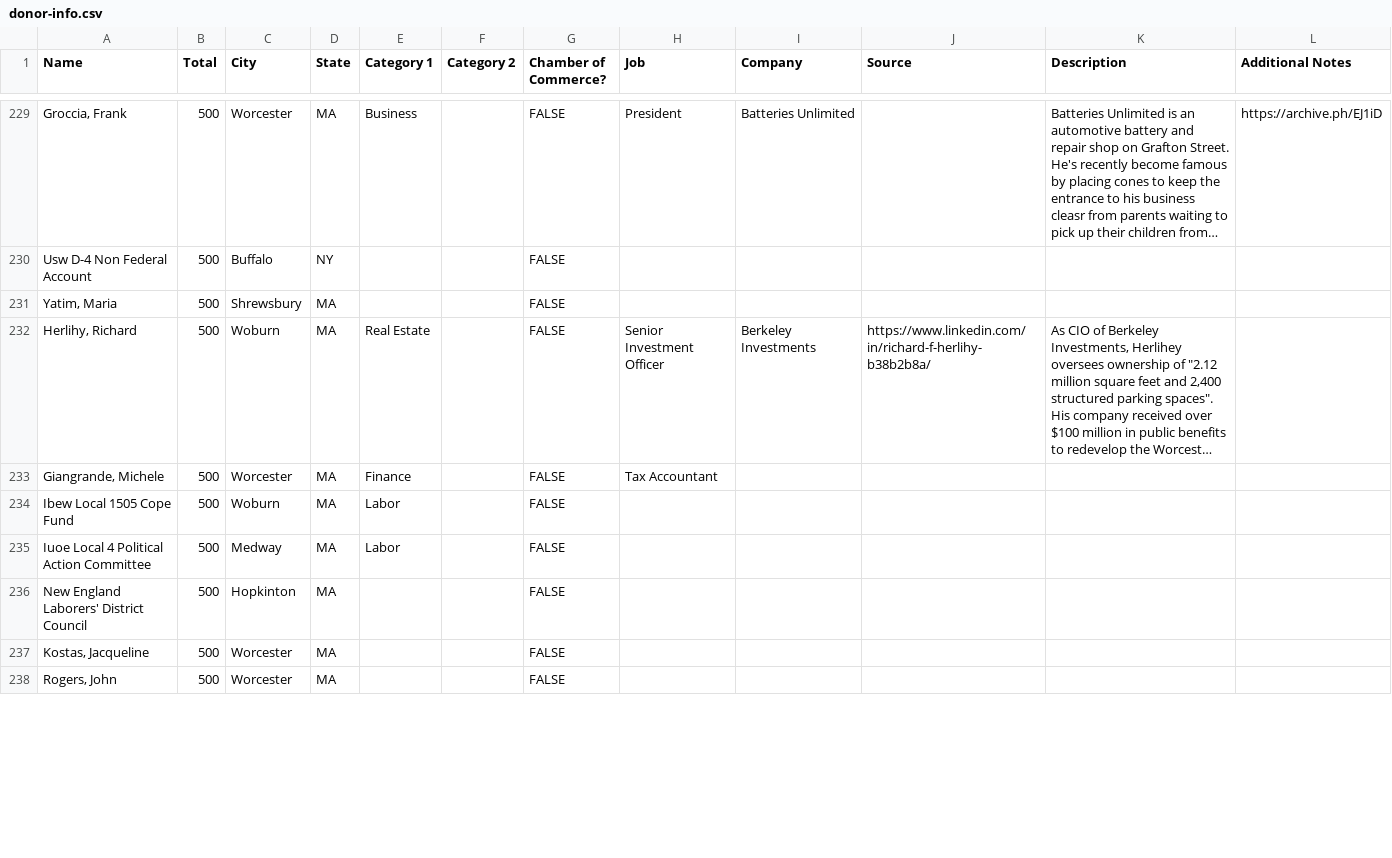
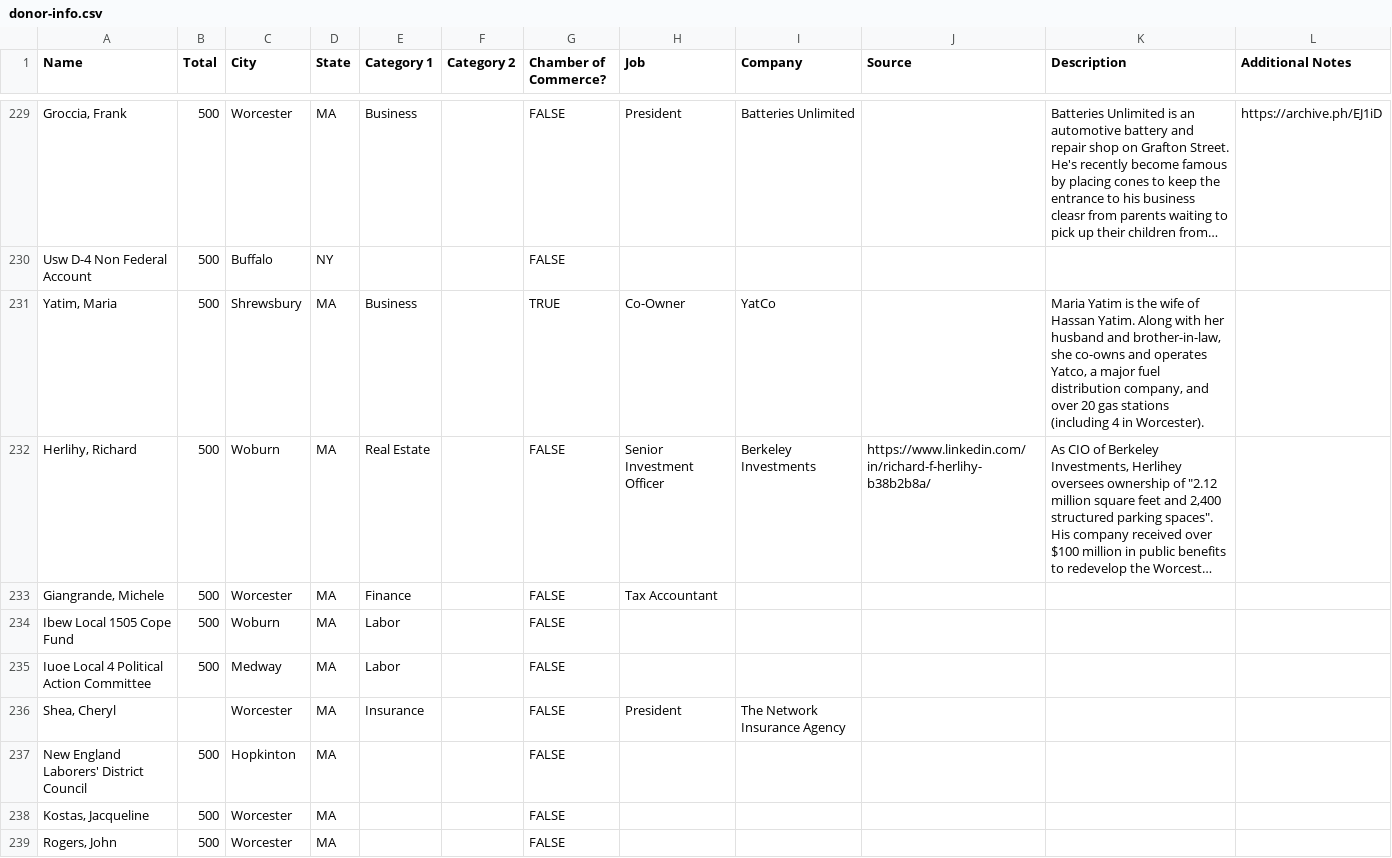
Before and after one commit to gopperman/worcesterelectioninfo, a CSV file: scripts/data/donor-info.csv, drawn as a sheet; only a part is shown, gaps mark what is left out; long unchanged cells end in …; the diff covers the shown part only; the diff names each change by its address in the sheet, - before the commit and + after, or states it on an @@ line.

Commit message:
Quick updates to donors

```diff
--- a/scripts/data/donor-info.csv
+++ b/scripts/data/donor-info.csv
-E231 (Category 1): (empty)
+E231 (Category 1): Business
-G231 (Chamber of Commerce?): FALSE
+G231 (Chamber of Commerce?): TRUE
-H231 (Job): (empty)
+H231 (Job): Co-Owner
-I231 (Company): (empty)
+I231 (Company): YatCo
-K231 (Description): (empty)
+K231 (Description): Maria Yatim is the wife of Hassan Yatim. Along with her husband and brother-in-law, she co-owns and operates Yatco, a major fuel distribution company, and over 20 gas stations (including 4 in Worcester).
+row 236: Shea, Cheryl |  | Worcester | MA | Insurance |  | FALSE | President | The Network Insurance Agency
```
Also changed, not shown: 4 added rows, 2 removed rows and 26 edited cells elsewhere in this file, _data/current-cycle-all-donors.csv, 30 other files.
